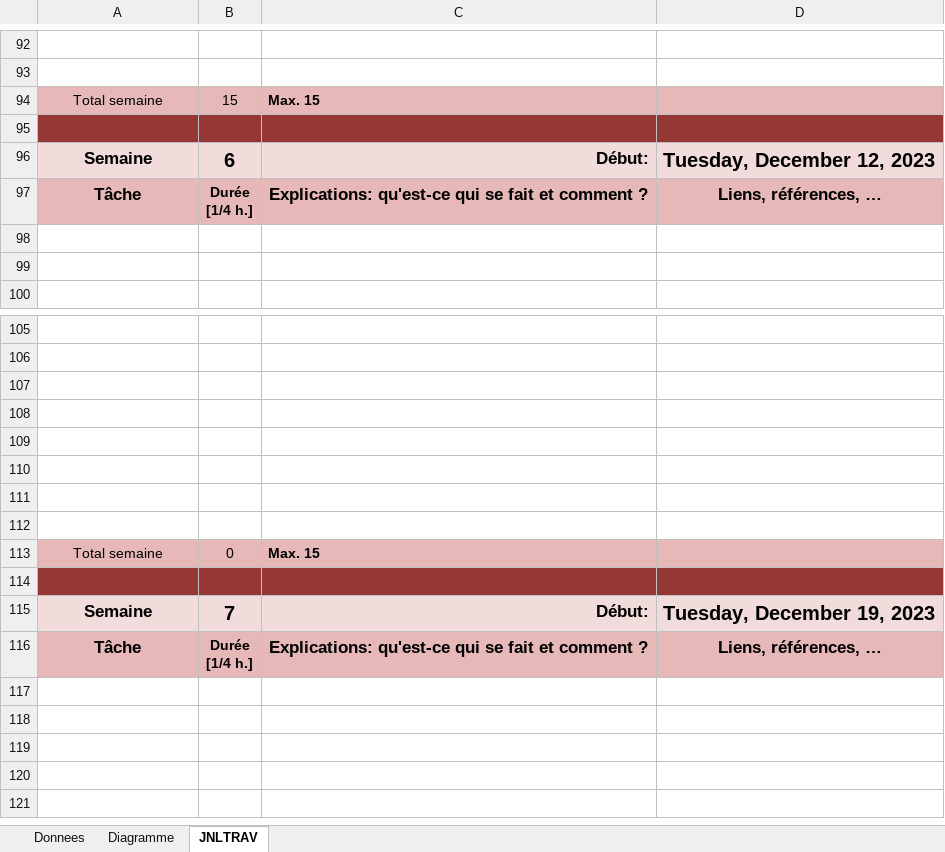
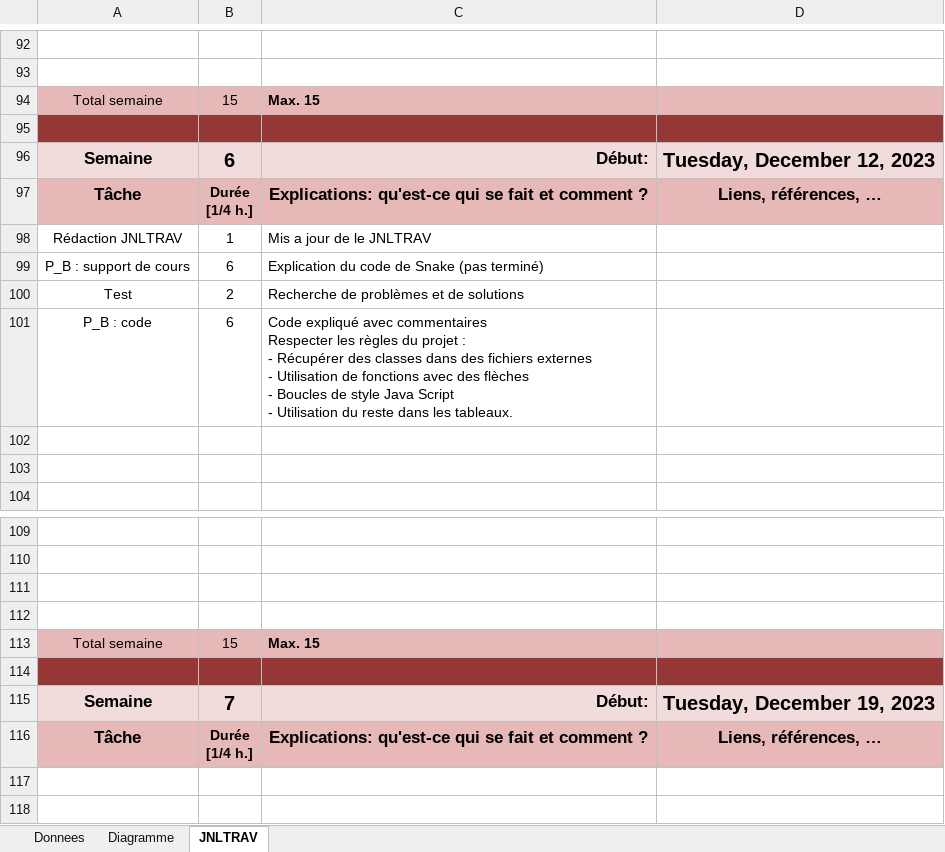
Before and after one commit to Adrtoledocam/P_Bulles_Snake, an Excel workbook: Doc/P_Bulle_Snale-Toledo_Adran-jnltrav1.xlsx, sheet JNLTRAV, drawn as a sheet; only a part is shown, gaps mark what is left out; the shorter side is filled out with more unchanged rows; values as stored, in another font and other column widths than the file's, no borders; charts and pictures not drawn; removed rows and columns are numbered as before the commit, all else as after; ↵ is a line break in a cell; the diff names each change by its address in the sheet, - before the commit and + after, or states it on an @@ line.

```diff
--- a/Doc/P_Bulle_Snale-Toledo_Adran-jnltrav1.xlsx (sheet JNLTRAV)
+++ b/Doc/P_Bulle_Snale-Toledo_Adran-jnltrav1.xlsx (sheet JNLTRAV)
+row 98: Rédaction JNLTRAV | 1 | Mis a jour de le JNLTRAV
+row 99: P_B : support de cours | 6 | Explication du code de Snake (pas terminé)
+row 100: Test | 2 | Recherche de problèmes et de solutions
+row 101: P_B : code | 6 | Code expliqué avec commentaires ↵ Respecter les règles du projet : ↵ - Récupérer des classes dans des fichiers externes ↵ - Utilisation de fonctions avec des flèches ↵ - Boucles de style Java Script ↵ - Utilisation du reste dans les tableaux.
-row 109: (empty)
-row 110: (empty)
-row 111: (empty)
-row 112: (empty)
-B113: 0
+B113: 15
```
Also changed, not shown: charts or pictures, 8 other files.
